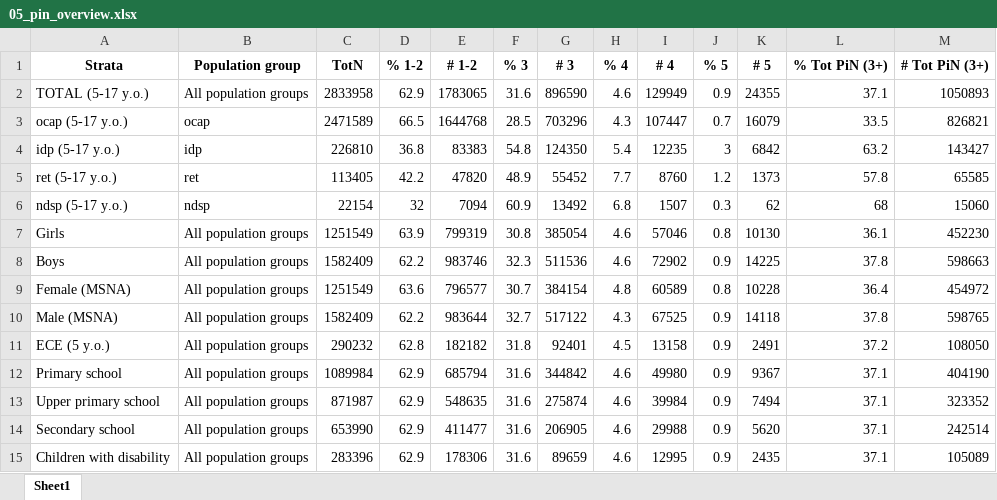
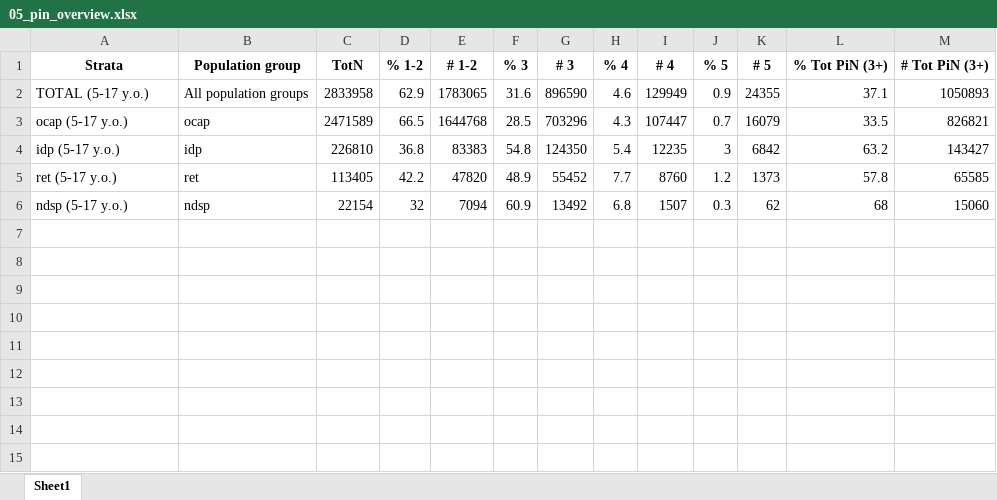
Before and after one commit to martivit/pin-calculation-app, an Excel workbook: output_validation/05_pin_overview.xlsx, sheet Sheet1, drawn as a sheet; values as stored, in another font and other column widths than the file's, no borders; the diff names each change by its address in the sheet, - before the commit and + after, or states it on an @@ line.

```diff
--- a/output_validation/05_pin_overview.xlsx (sheet Sheet1)
+++ b/output_validation/05_pin_overview.xlsx (sheet Sheet1)
-row 7: Girls | All population groups | 1251549 | 63.9 | 799319 | 30.8 | 385054 | 4.6 | 57046 | 0.8 | 10130 | 36.1 | 452230
-row 8: Boys | All population groups | 1582409 | 62.2 | 983746 | 32.3 | 511536 | 4.6 | 72902 | 0.9 | 14225 | 37.8 | 598663
-row 9: Female (MSNA) | All population groups | 1251549 | 63.6 | 796577 | 30.7 | 384154 | 4.8 | 60589 | 0.8 | 10228 | 36.4 | 454972
-row 10: Male (MSNA) | All population groups | 1582409 | 62.2 | 983644 | 32.7 | 517122 | 4.3 | 67525 | 0.9 | 14118 | 37.8 | 598765
-row 11: ECE (5 y.o.) | All population groups | 290232 | 62.8 | 182182 | 31.8 | 92401 | 4.5 | 13158 | 0.9 | 2491 | 37.2 | 108050
-row 12: Primary school | All population groups | 1089984 | 62.9 | 685794 | 31.6 | 344842 | 4.6 | 49980 | 0.9 | 9367 | 37.1 | 404190
-row 13: Upper primary school | All population groups | 871987 | 62.9 | 548635 | 31.6 | 275874 | 4.6 | 39984 | 0.9 | 7494 | 37.1 | 323352
-row 14: Secondary school | All population groups | 653990 | 62.9 | 411477 | 31.6 | 206905 | 4.6 | 29988 | 0.9 | 5620 | 37.1 | 242514
-row 15: Children with disability | All population groups | 283396 | 62.9 | 178306 | 31.6 | 89659 | 4.6 | 12995 | 0.9 | 2435 | 37.1 | 105089
```
Also changed, not shown: output_validation/01_dimension_percentage.xlsx, output_validation/01_pin_percentage.xlsx, 31 other files.
